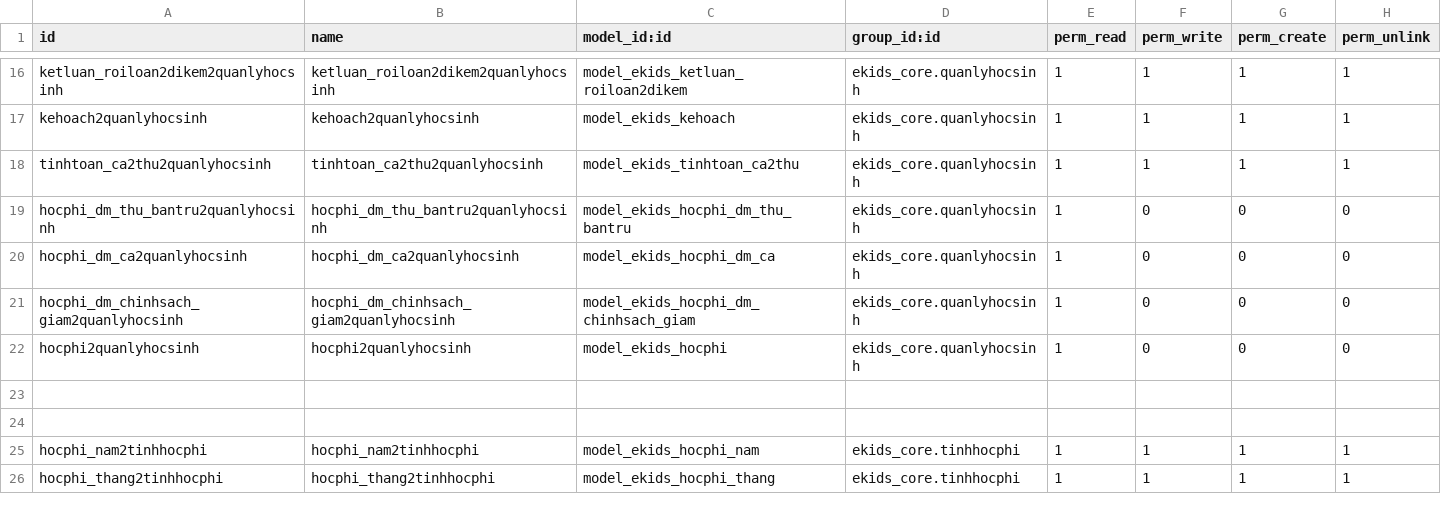
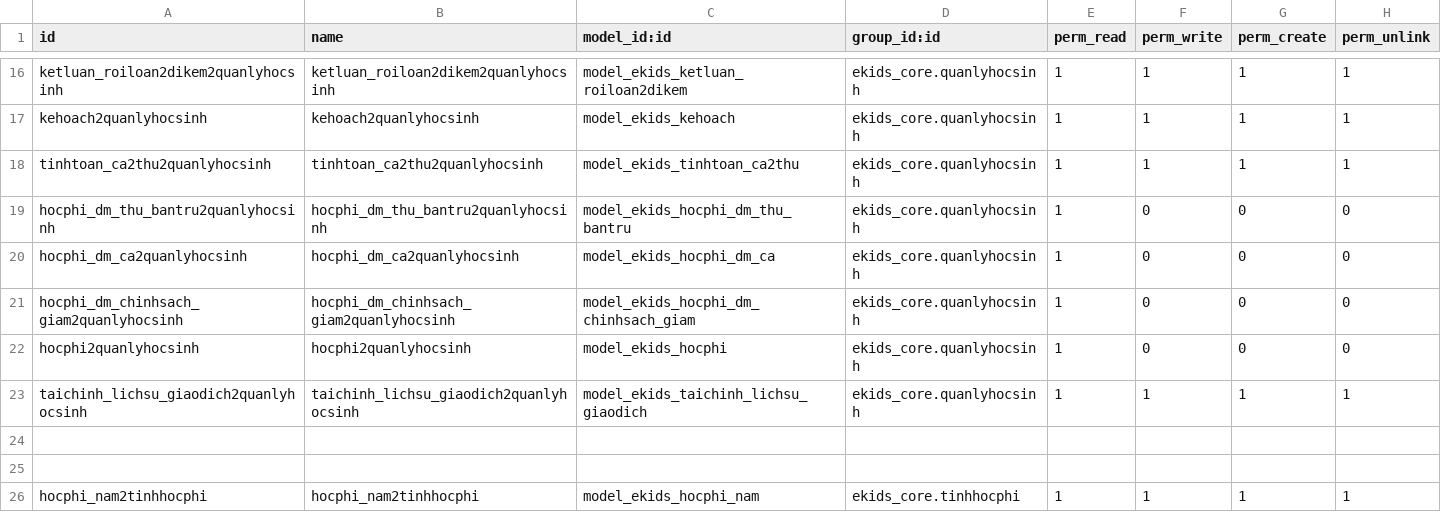
Before and after one commit to liemnn/evddn, a CSV file: custom-addons/ekids_hocsinh/security/ir.model.access.csv, drawn as a sheet; only a part is shown, gaps mark what is left out; the shorter side is filled out with more unchanged rows.

```diff
--- a/custom-addons/ekids_hocsinh/security/ir.model.access.csv
+++ b/custom-addons/ekids_hocsinh/security/ir.model.access.csv
@@ -22,2 +22,3 @@ hocphi_dm_chinhsach_giam2quanlyhocsinh,hocphi_dm_chinhsach_giam2quanlyhocsinh,mo
 hocphi2quanlyhocsinh,hocphi2quanlyhocsinh,model_ekids_hocphi,ekids_core.quanlyhocsinh,1,0,0,0
+taichinh_lichsu_giaodich2quanlyhocsinh,taichinh_lichsu_giaodich2quanlyhocsinh,model_ekids_taichinh_lichsu_giaodich,ekids_core.quanlyhocsinh,1,1,1,1
 
```
Also changed, not shown: 10 other files.
